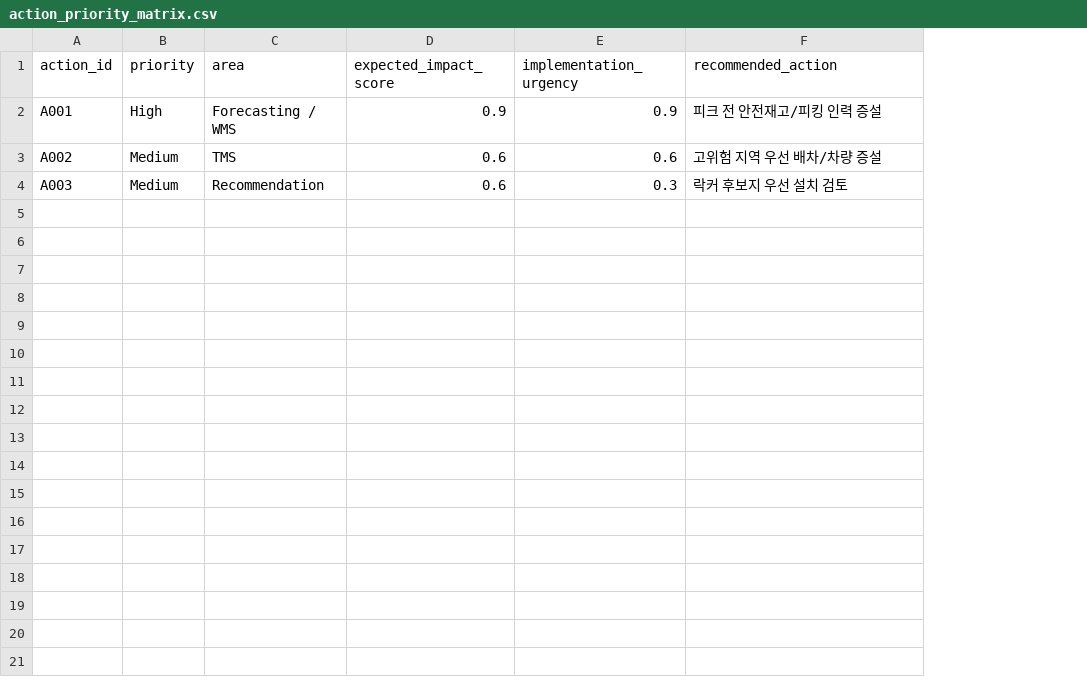
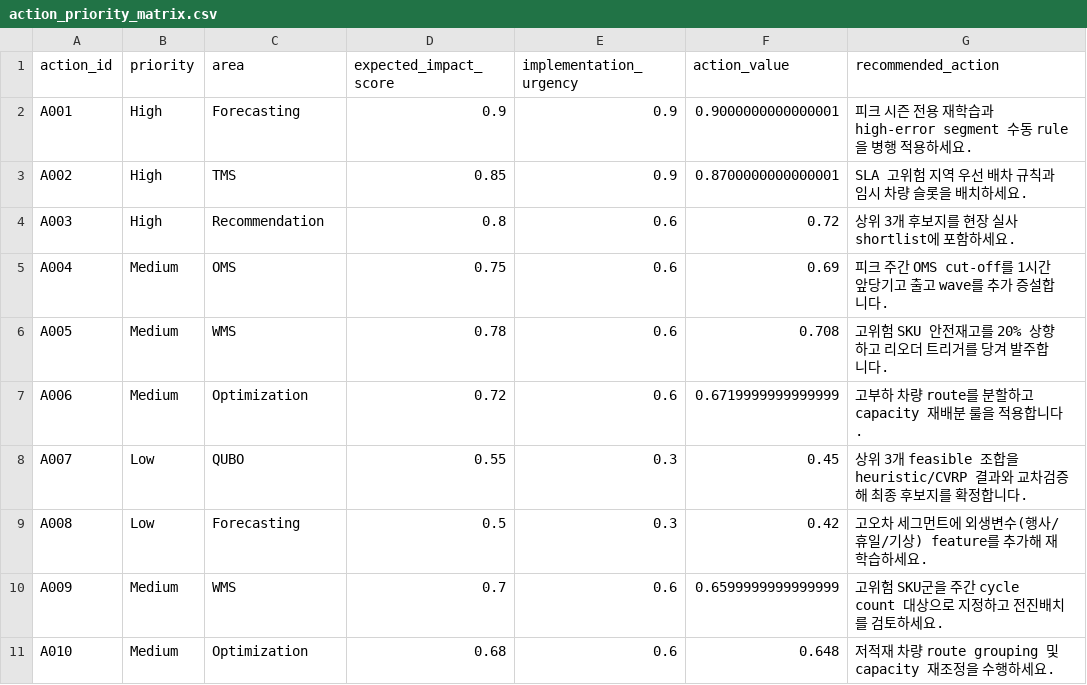
Before and after one commit to jyhanqubit/Logistics_data_analysis, a CSV file: outputs/insights/action_priority_matrix.csv, drawn as a sheet; addresses are those after the commit; the diff names each change by its address in the sheet, - before the commit and + after, or states it on an @@ line.

```diff
--- a/outputs/insights/action_priority_matrix.csv
+++ b/outputs/insights/action_priority_matrix.csv
+column F (action_value), rows 2-4: 0.9000000000000001 | 0.8700000000000001 | 0.72
-C2 (area): Forecasting / WMS
+C2 (area): Forecasting
-G2 (recommended_action): 피크 전 안전재고/피킹 인력 증설
+G2 (recommended_action): 피크 시즌 전용 재학습과 high-error segment 수동 rule을 병행 적용하세요.
-B3:B4 (priority): Medium
+B3:B4 (priority): High
-D3 (expected_impact_score): 0.6
+D3 (expected_impact_score): 0.85
-E3 (implementation_urgency): 0.6
+E3 (implementation_urgency): 0.9
-G3 (recommended_action): 고위험 지역 우선 배차/차량 증설
+G3 (recommended_action): SLA 고위험 지역 우선 배차 규칙과 임시 차량 슬롯을 배치하세요.
-D4 (expected_impact_score): 0.6
+D4 (expected_impact_score): 0.8
-E4 (implementation_urgency): 0.3
+E4 (implementation_urgency): 0.6
-G4 (recommended_action): 락커 후보지 우선 설치 검토
+G4 (recommended_action): 상위 3개 후보지를 현장 실사 shortlist에 포함하세요.
+row 5: A004 | Medium | OMS | 0.75 | 0.6 | 0.69 | 피크 주간 OMS cut-off를 1시간 앞당기고 출고 wave를 추가 증설합니다.
+row 6: A005 | Medium | WMS | 0.78 | 0.6 | 0.708 | 고위험 SKU 안전재고를 20% 상향하고 리오더 트리거를 당겨 발주합니다.
+row 7: A006 | Medium | Optimization | 0.72 | 0.6 | 0.6719999999999999 | 고부하 차량 route를 분할하고 capacity 재배분 룰을 적용합니다.
+row 8: A007 | Low | QUBO | 0.55 | 0.3 | 0.45 | 상위 3개 feasible 조합을 heuristic/CVRP 결과와 교차검증해 최종 후보지를 확정합니다.
+row 9: A008 | Low | Forecasting | 0.5 | 0.3 | 0.42 | 고오차 세그먼트에 외생변수(행사/휴일/기상) feature를 추가해 재학습하세요.
+row 10: A009 | Medium | WMS | 0.7 | 0.6 | 0.6599999999999999 | 고위험 SKU군을 주간 cycle count 대상으로 지정하고 전진배치를 검토하세요.
+row 11: A010 | Medium | Optimization | 0.68 | 0.6 | 0.648 | 저적재 차량 route grouping 및 capacity 재조정을 수행하세요.
```
Also changed, not shown: outputs/advanced_analytics/classification/classification_model_metrics.csv, outputs/advanced_analytics/classification/classification_predictions.csv, 41 other files.
